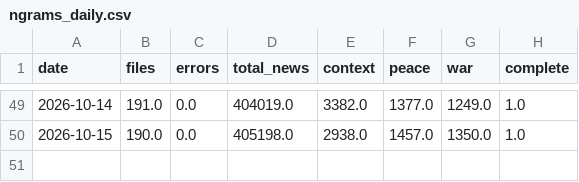
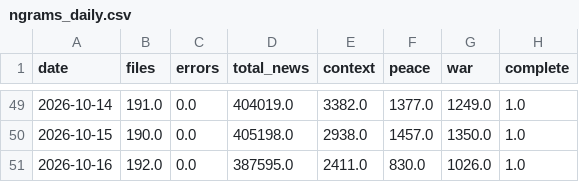
Before and after one commit to DanialSanahurskyj/Personal-Website, a CSV file: data/ngrams_daily.csv, drawn as a sheet; only a part is shown, gaps mark what is left out.

```diff
--- a/data/ngrams_daily.csv
+++ b/data/ngrams_daily.csv
@@ -50 +50,2 @@ date,files,errors,total_news,context,peace,war,complete
 2026-10-15,190.0,0.0,405198.0,2938.0,1457.0,1350.0,1.0
+2026-10-16,192.0,0.0,387595.0,2411.0,830.0,1026.0,1.0
```
Also changed, not shown: data/war_peace_index.csv.
